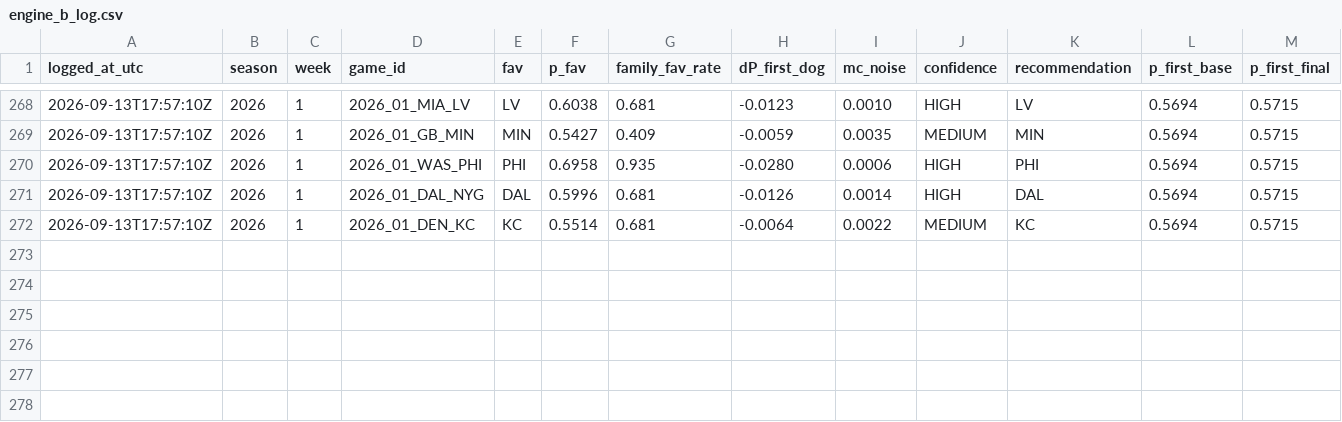
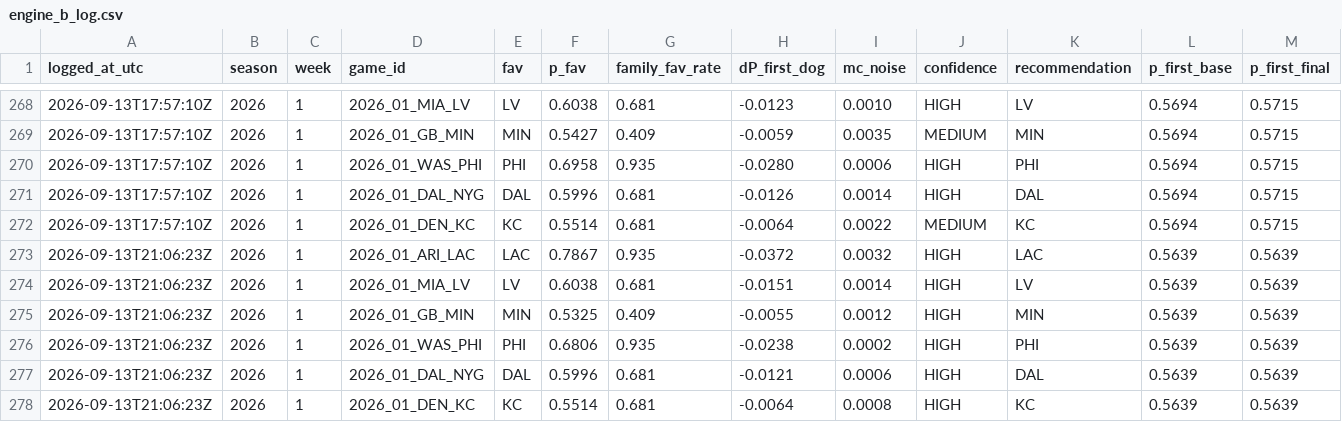
Before and after one commit to taipan0319-byte/brauns-pickem, a CSV file: engine_b_log.csv, drawn as a sheet; only a part is shown, gaps mark what is left out; rows hold the shown columns only; the diff names each change by its address in the sheet, - before the commit and + after, or states it on an @@ line.

```diff
--- a/engine_b_log.csv
+++ b/engine_b_log.csv
+row 273: 2026-09-13T21:06:23Z | 2026 | 1 | 2026_01_ARI_LAC | LAC | 0.7867 | 0.935 | -0.0372 | 0.0032 | HIGH | LAC | 0.5639 | 0.5639
+row 274: 2026-09-13T21:06:23Z | 2026 | 1 | 2026_01_MIA_LV | LV | 0.6038 | 0.681 | -0.0151 | 0.0014 | HIGH | LV | 0.5639 | 0.5639
+row 275: 2026-09-13T21:06:23Z | 2026 | 1 | 2026_01_GB_MIN | MIN | 0.5325 | 0.409 | -0.0055 | 0.0012 | HIGH | MIN | 0.5639 | 0.5639
+row 276: 2026-09-13T21:06:23Z | 2026 | 1 | 2026_01_WAS_PHI | PHI | 0.6806 | 0.935 | -0.0238 | 0.0002 | HIGH | PHI | 0.5639 | 0.5639
+row 277: 2026-09-13T21:06:23Z | 2026 | 1 | 2026_01_DAL_NYG | DAL | 0.5996 | 0.681 | -0.0121 | 0.0006 | HIGH | DAL | 0.5639 | 0.5639
+row 278: 2026-09-13T21:06:23Z | 2026 | 1 | 2026_01_DEN_KC | KC | 0.5514 | 0.681 | -0.0064 | 0.0008 | HIGH | KC | 0.5639 | 0.5639
```
Also changed, not shown: predictions_log.csv, 2 other files.
